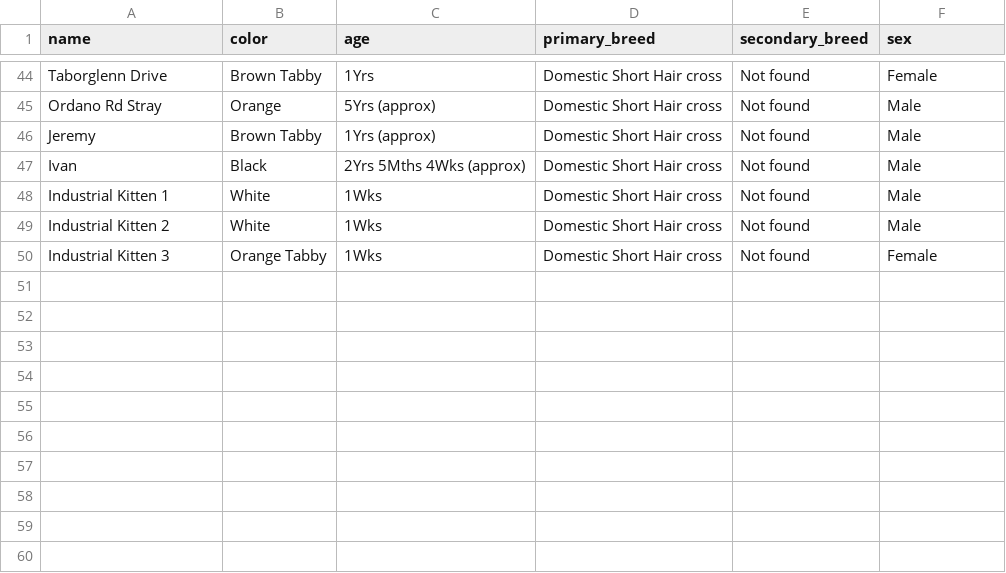
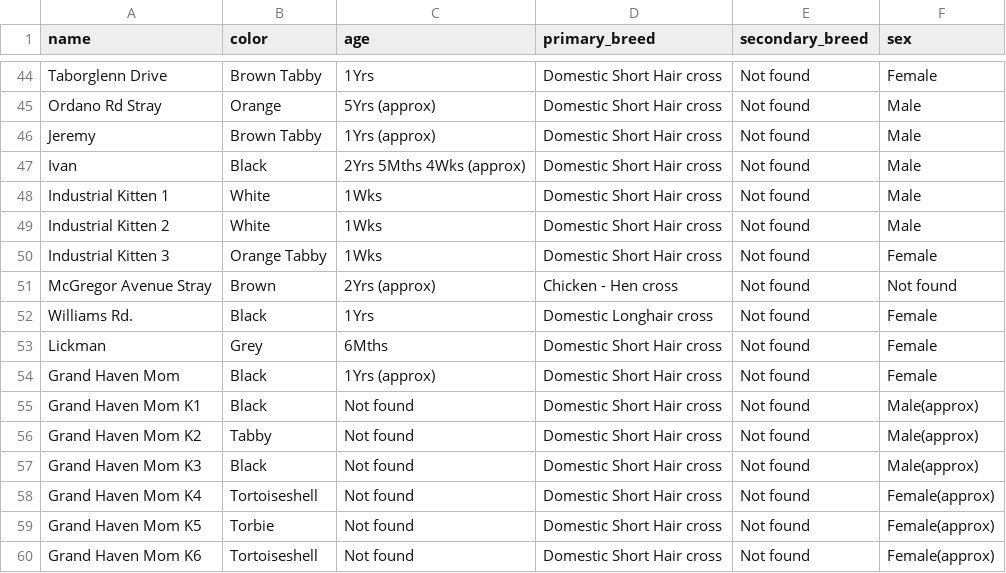
Before and after one commit to tekinol123/bc_lost_pets, a CSV file: animals.csv, drawn as a sheet; only a part is shown, gaps mark what is left out.

```diff
--- a/animals.csv
+++ b/animals.csv
@@ -50 +50,11 @@ Industrial Kitten 2,White,1Wks,Domestic Short Hair cross,Not found,Male
 Industrial Kitten 3,Orange Tabby,1Wks,Domestic Short Hair cross,Not found,Female
+McGregor Avenue Stray,Brown,2Yrs (approx),Chicken - Hen cross,Not found,Not found
+Williams Rd.,Black,1Yrs,Domestic Longhair cross,Not found,Female
+Lickman,Grey,6Mths,Domestic Short Hair cross,Not found,Female
+Grand Haven Mom,Black,1Yrs (approx),Domestic Short Hair cross,Not found,Female
+Grand Haven Mom K1,Black,Not found,Domestic Short Hair cross,Not found,Male(approx)
+Grand Haven Mom K2,Tabby,Not found,Domestic Short Hair cross,Not found,Male(approx)
+Grand Haven Mom K3,Black,Not found,Domestic Short Hair cross,Not found,Male(approx)
+Grand Haven Mom K4,Tortoiseshell,Not found,Domestic Short Hair cross,Not found,Female(approx)
+Grand Haven Mom K5,Torbie,Not found,Domestic Short Hair cross,Not found,Female(approx)
+Grand Haven Mom K6,Tortoiseshell,Not found,Domestic Short Hair cross,Not found,Female(approx)
```
Also changed, not shown: 1 other file.
